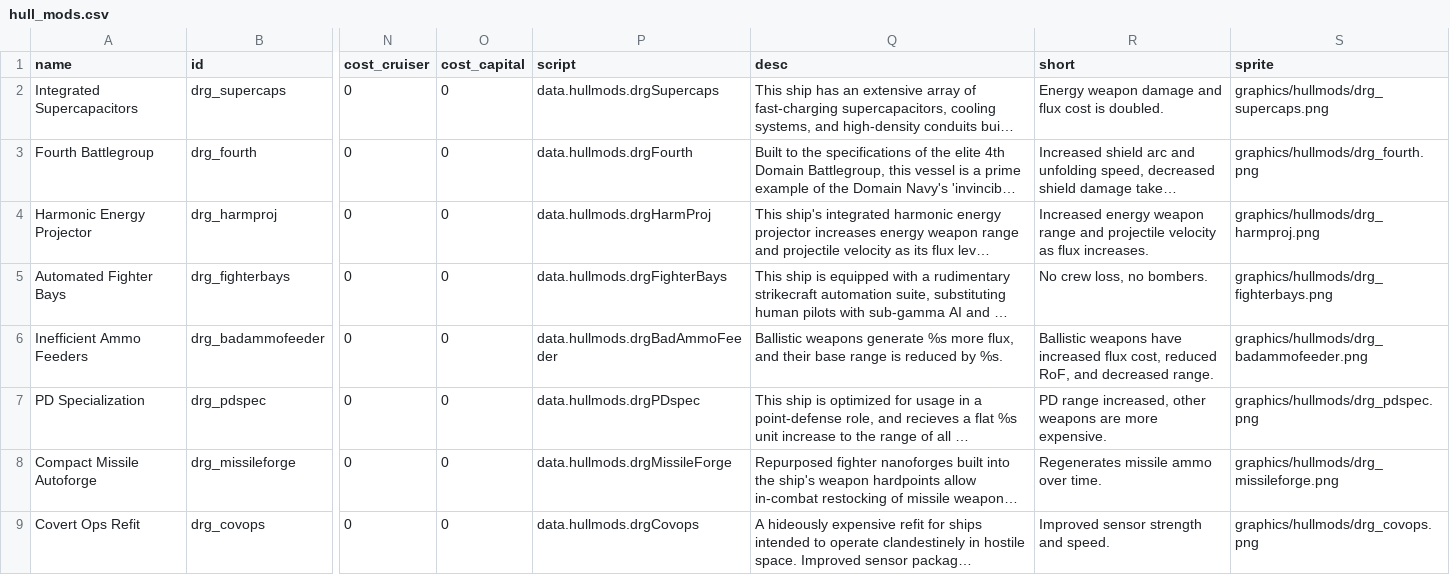
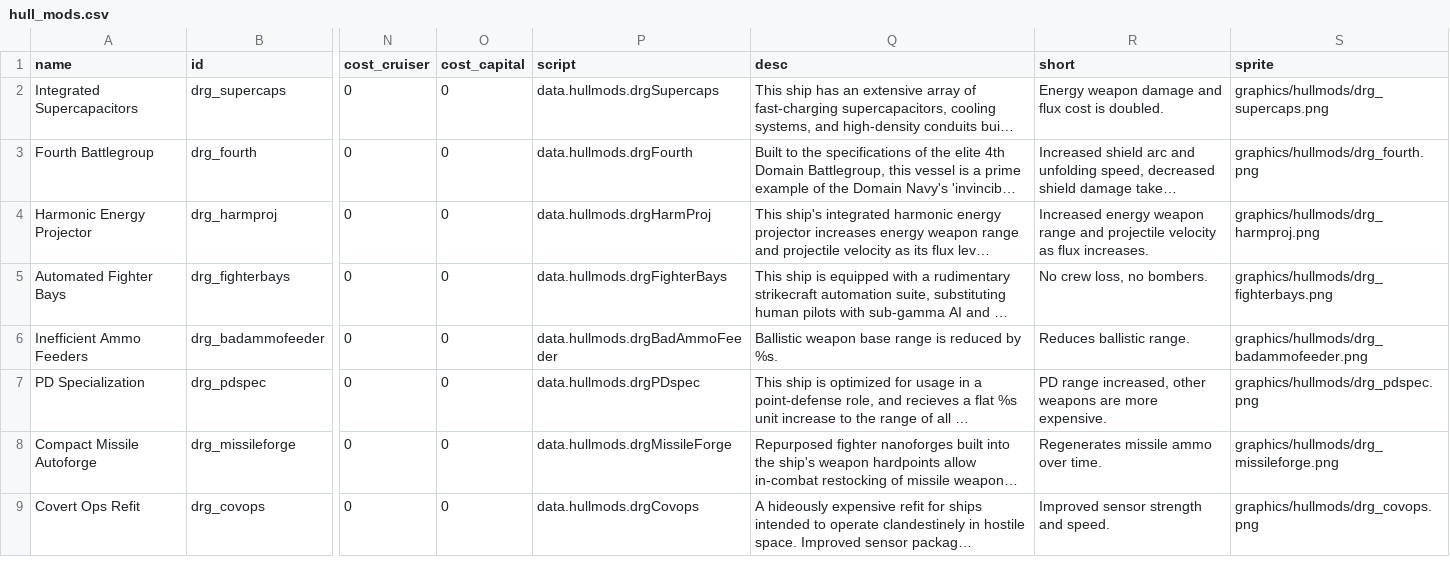
Before and after one commit to theDragn/HTE, a CSV file: data/hullmods/hull_mods.csv, drawn as a sheet; only a part is shown, gaps mark what is left out; long unchanged cells end in …; the diff covers the shown part only; the diff names each change by its address in the sheet, - before the commit and + after, or states it on an @@ line.

```diff
--- a/data/hullmods/hull_mods.csv
+++ b/data/hullmods/hull_mods.csv
-Q6 (desc): Ballistic weapons generate %s more flux, and their base range…
+Q6 (desc): Ballistic weapon base range…
-R6 (short): Ballistic weapons have increased flux cost, reduced RoF, and decreased range.
+R6 (short): Reduces ballistic range.
```
Also changed, not shown: 1 edited cell elsewhere in this file, data/hulls/ship_data.csv, data/weapons/weapon_data.csv, 4 other files.
